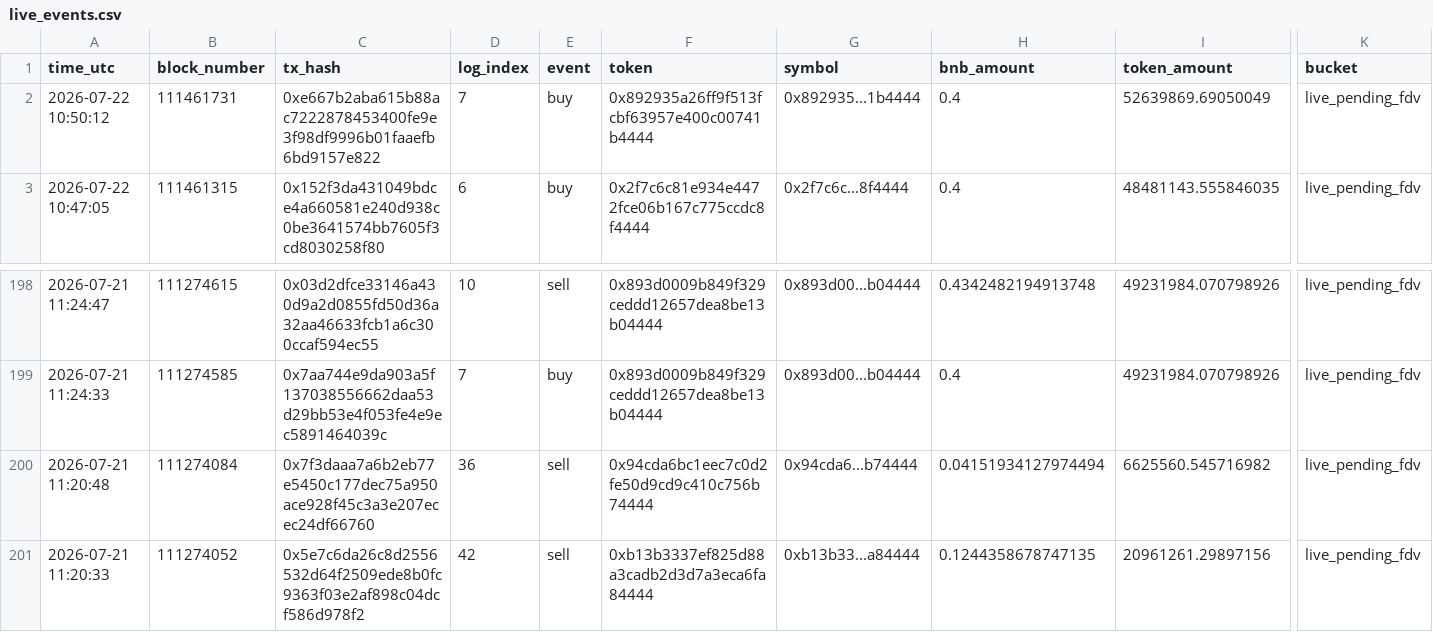
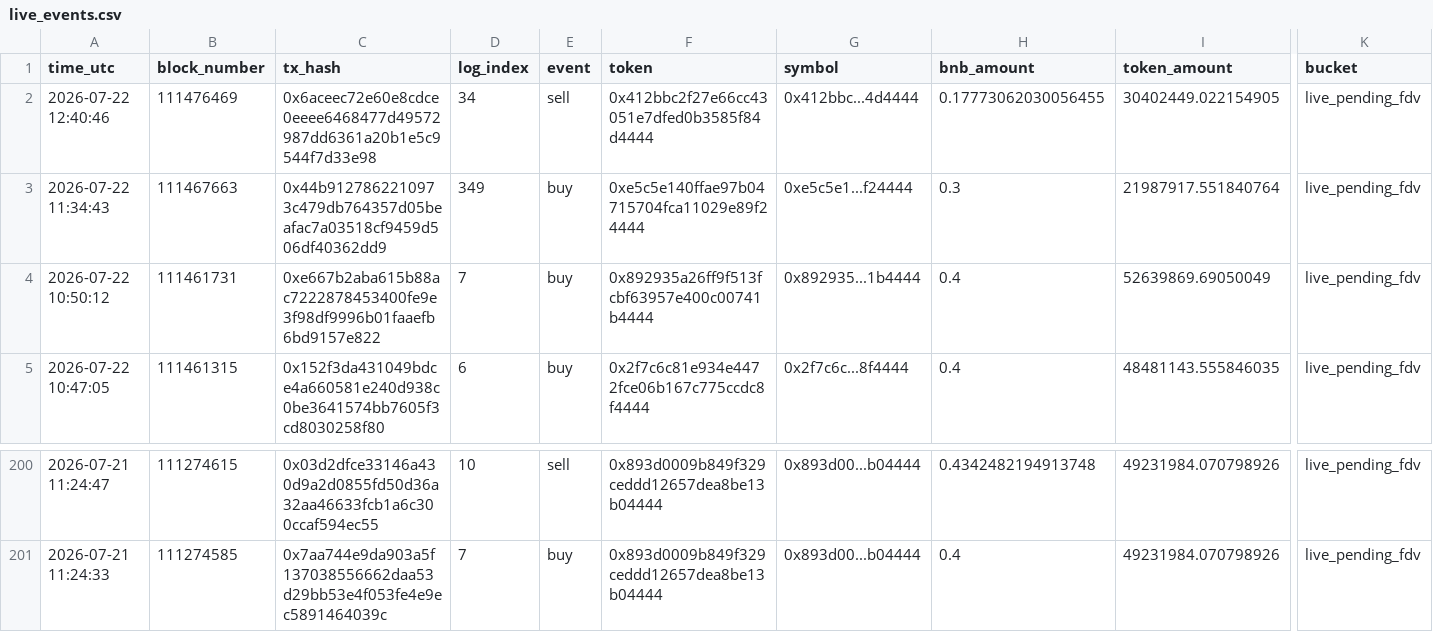
Before and after one commit to hahahakang/bsc-fourmeme-analysis-live, a CSV file: data/live_events.csv, drawn as a sheet; only a part is shown, gaps mark what is left out; removed rows and columns are numbered as before the commit, all else as after; rows hold the shown columns only; the diff names each change by its address in the sheet, - before the commit and + after, or states it on an @@ line.

```diff
--- a/data/live_events.csv
+++ b/data/live_events.csv
+row 2: 2026-07-22 12:40:46 | 111476469 | 0x6aceec72e60e8cdce0eeee6468477d49572987dd6361a20b1e5c9544f7d33e98 | 34 | sell | 0x412bbc2f27e66cc43051e7dfed0b3585f84d4444 | 0x412bbc...4d4444 | 0.17773062030056455 | 30402449.022154905 | live_pending_fdv
+row 3: 2026-07-22 11:34:43 | 111467663 | 0x44b9127862210973c479db764357d05beafac7a03518cf9459d506df40362dd9 | 349 | buy | 0xe5c5e140ffae97b04715704fca11029e89f24444 | 0xe5c5e1...f24444 | 0.3 | 21987917.551840764 | live_pending_fdv
-row 200: 2026-07-21 11:20:48 | 111274084 | 0x7f3daaa7a6b2eb77e5450c177dec75a950ace928f45c3a3e207ecec24df66760 | 36 | sell | 0x94cda6bc1eec7c0d2fe50d9cd9c410c756b74444 | 0x94cda6...b74444 | 0.04151934127974494 | 6625560.545716982 | live_pending_fdv
-row 201: 2026-07-21 11:20:33 | 111274052 | 0x5e7c6da26c8d2556532d64f2509ede8b0fc9363f03e2af898c04dcf586d978f2 | 42 | sell | 0xb13b3337ef825d88a3cadb2d3d7a3eca6fa84444 | 0xb13b33...a84444 | 0.1244358678747135 | 20961261.29897156 | live_pending_fdv
```
Also changed, not shown: data/live_recent_buys.csv, data/live_recent_positions.csv, 5 other files.
